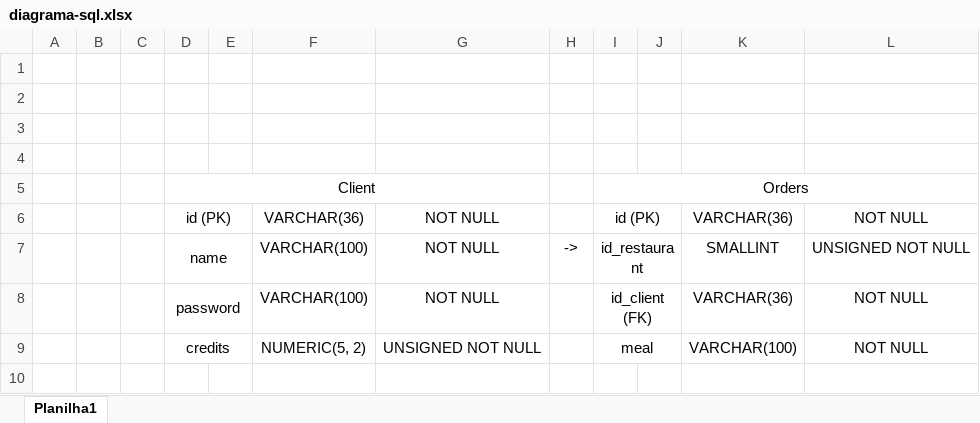
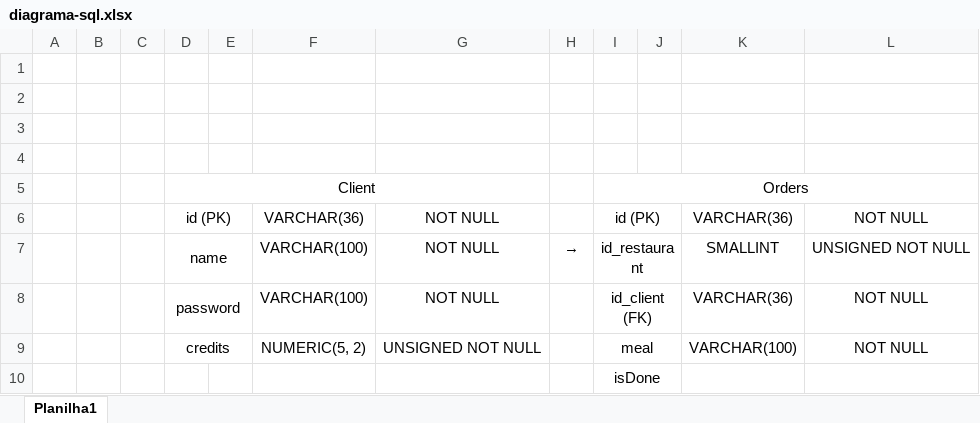
Before and after one commit to enzosakamoto/imaua, an Excel workbook: diagrama-sql.xlsx, sheet Planilha1, drawn as a sheet; values as stored, in another font and other column widths than the file's, no borders; the diff names each change by its address in the sheet, - before the commit and + after, or states it on an @@ line.

Commit message:
att excel

```diff
--- a/diagrama-sql.xlsx (sheet Planilha1)
+++ b/diagrama-sql.xlsx (sheet Planilha1)
-H7: ->
+H7: →
+row 10:  |  |  |  |  |  |  |  | isDone
```
